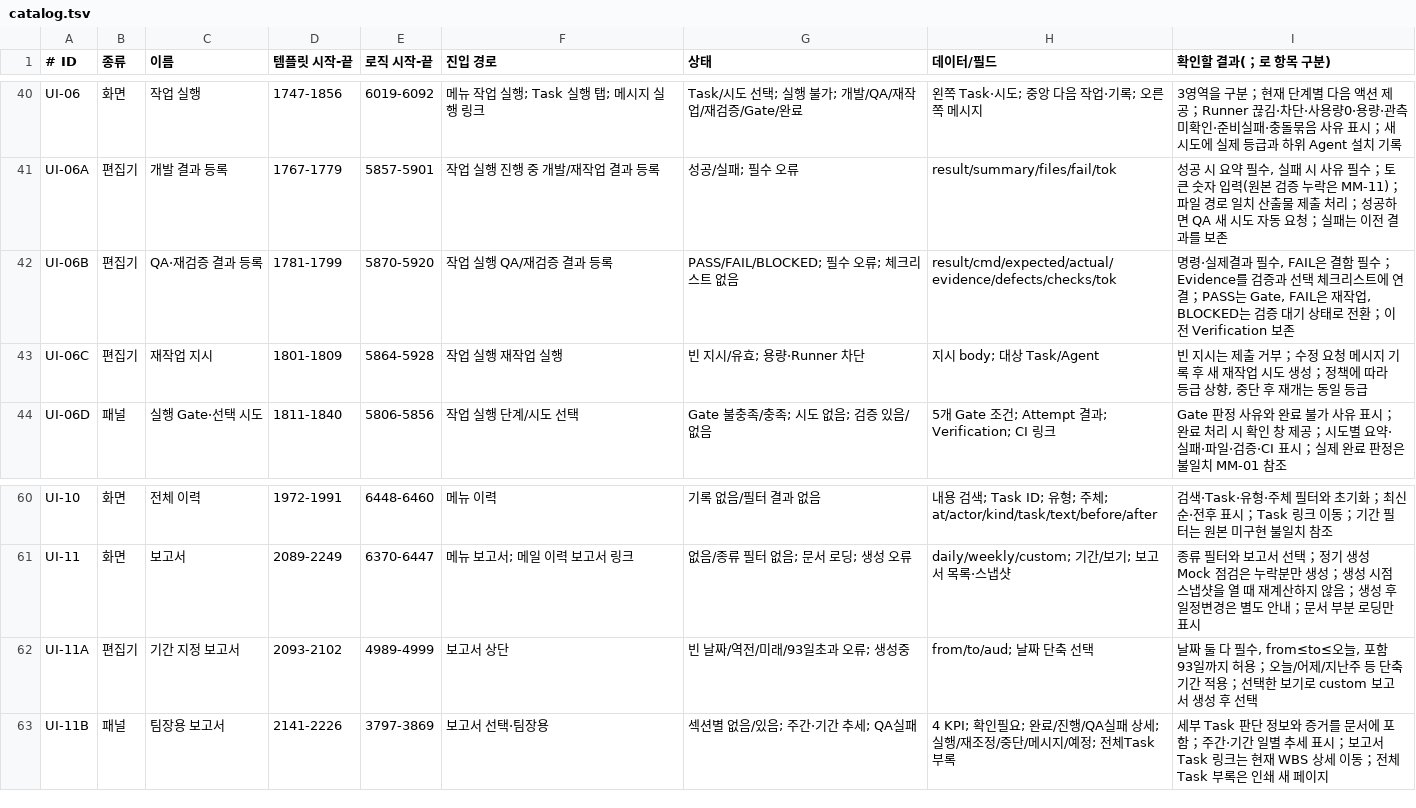
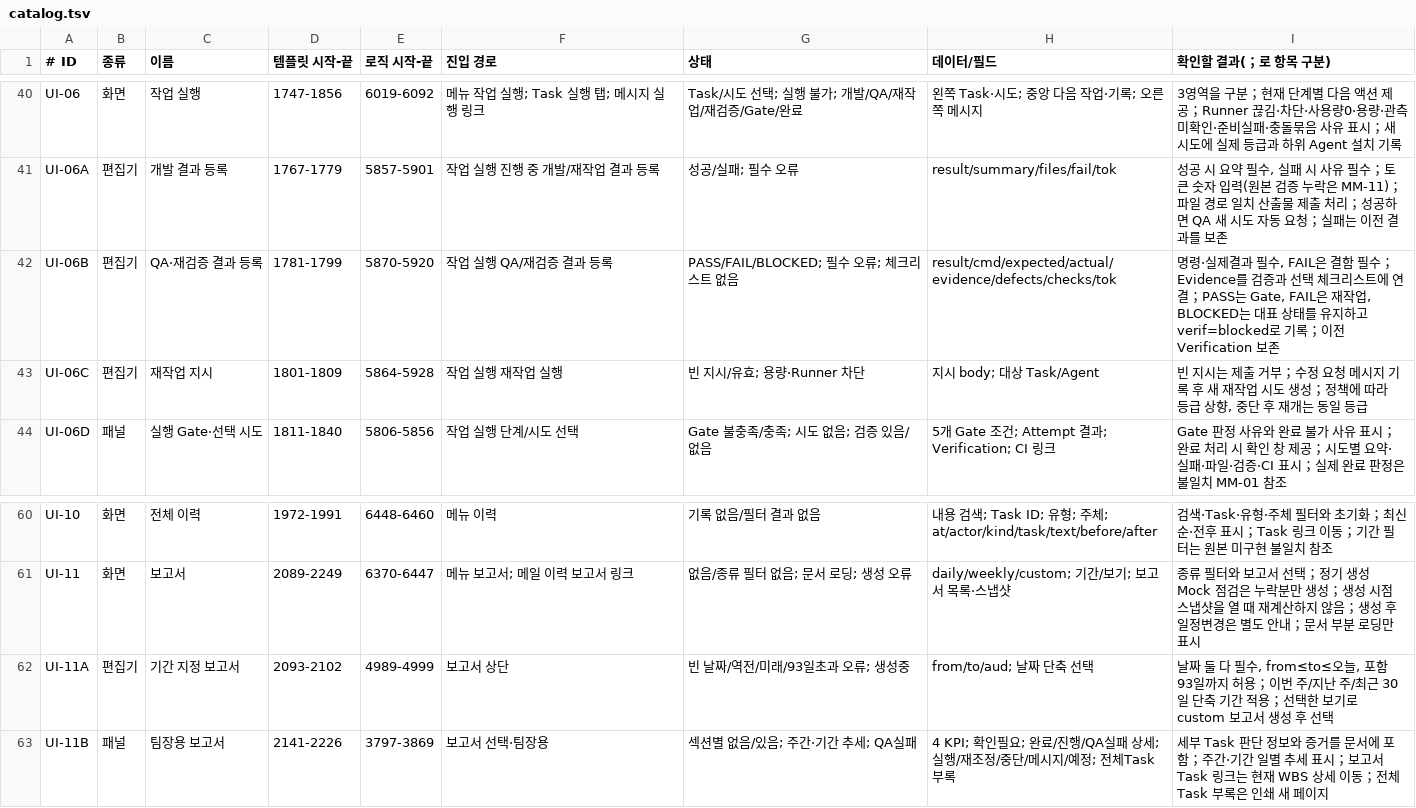
Before and after one commit to keeproll/agent-wbs, a TSV file: docs/ui/catalog.tsv, drawn as a sheet; only a part is shown, gaps mark what is left out.

```diff
--- a/docs/ui/catalog.tsv
+++ b/docs/ui/catalog.tsv
@@ -41,3 +41,3 @@ UI-06|화면|작업 실행|1747-1856|6019-6092|메뉴 작업 실행; Task 실행
 UI-06A|편집기|개발 결과 등록|1767-1779|5857-5901|작업 실행 진행 중 개발/재작업 결과 등록|성공/실패; 필수 오류|result/summary/files/fail/tok|성공 시 요약 필수, 실패 시 사유 필수；토큰 숫자 입력(원본 검증 누락은 MM-11)；파일 경로 일치 산출물 제출 처리；성공하면 QA 새 시도 자동 요청；실패는 이전 결과를 보존
-UI-06B|편집기|QA·재검증 결과 등록|1781-1799|5870-5920|작업 실행 QA/재검증 결과 등록|PASS/FAIL/BLOCKED; 필수 오류; 체크리스트 없음|result/cmd/expected/actual/evidence/defects/checks/tok|명령·실제결과 필수, FAIL은 결함 필수；Evidence를 검증과 선택 체크리스트에 연결；PASS는 Gate, FAIL은 재작업, BLOCKED는 검증 대기 상태로 전환；이전 Verification 보존
+UI-06B|편집기|QA·재검증 결과 등록|1781-1799|5870-5920|작업 실행 QA/재검증 결과 등록|PASS/FAIL/BLOCKED; 필수 오류; 체크리스트 없음|result/cmd/expected/actual/evidence/defects/checks/tok|명령·실제결과 필수, FAIL은 결함 필수；Evidence를 검증과 선택 체크리스트에 연결；PASS는 Gate, FAIL은 재작업, BLOCKED는 대표 상태를 유지하고 verif=blocked로 기록；이전 Verification 보존
 UI-06C|편집기|재작업 지시|1801-1809|5864-5928|작업 실행 재작업 실행|빈 지시/유효; 용량·Runner 차단|지시 body; 대상 Task/Agent|빈 지시는 제출 거부；수정 요청 메시지 기록 후 새 재작업 시도 생성；정책에 따라 등급 상향, 중단 후 재개는 동일 등급
@@ -61,3 +61,3 @@ UI-10|화면|전체 이력|1972-1991|6448-6460|메뉴 이력|기록 없음/필
 UI-11|화면|보고서|2089-2249|6370-6447|메뉴 보고서; 메일 이력 보고서 링크|없음/종류 필터 없음; 문서 로딩; 생성 오류|daily/weekly/custom; 기간/보기; 보고서 목록·스냅샷|종류 필터와 보고서 선택；정기 생성 Mock 점검은 누락분만 생성；생성 시점 스냅샷을 열 때 재계산하지 않음；생성 후 일정변경은 별도 안내；문서 부분 로딩만 표시
-UI-11A|편집기|기간 지정 보고서|2093-2102|4989-4999|보고서 상단|빈 날짜/역전/미래/93일초과 오류; 생성중|from/to/aud; 날짜 단축 선택|날짜 둘 다 필수, from≤to≤오늘, 포함 93일까지 허용；오늘/어제/지난주 등 단축 기간 적용；선택한 보기로 custom 보고서 생성 후 선택
+UI-11A|편집기|기간 지정 보고서|2093-2102|4989-4999|보고서 상단|빈 날짜/역전/미래/93일초과 오류; 생성중|from/to/aud; 날짜 단축 선택|날짜 둘 다 필수, from≤to≤오늘, 포함 93일까지 허용；이번 주/지난 주/최근 30일 단축 기간 적용；선택한 보기로 custom 보고서 생성 후 선택
 UI-11B|패널|팀장용 보고서|2141-2226|3797-3869|보고서 선택·팀장용|섹션별 없음/있음; 주간·기간 추세; QA실패|4 KPI; 확인필요; 완료/진행/QA실패 상세; 실행/재조정/중단/메시지/예정; 전체Task 부록|세부 Task 판단 정보와 증거를 문서에 포함；주간·기간 일별 추세 표시；보고서 Task 링크는 현재 WBS 상세 이동；전체 Task 부록은 인쇄 새 페이지
```
Also changed, not shown: 12 other files.
